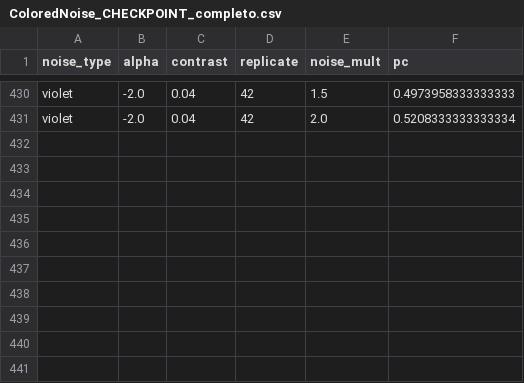
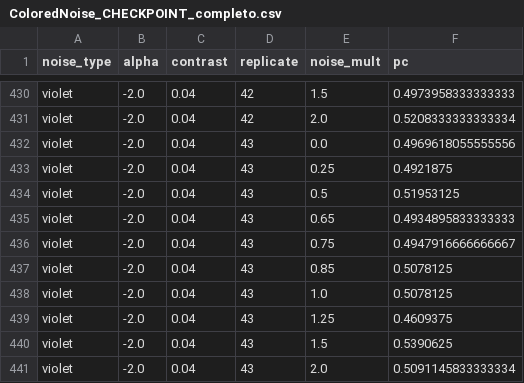
Before and after one commit to diegothediablo/nome-repo, a CSV file: ColoredNoise_CHECKPOINT_completo.csv, drawn as a sheet; only a part is shown, gaps mark what is left out; the diff names each change by its address in the sheet, - before the commit and + after, or states it on an @@ line.

Commit message:
checkpoint ColoredNoise_CHECKPOINT_completo n=440 2026-03-15 09:41

```diff
--- a/ColoredNoise_CHECKPOINT_completo.csv
+++ b/ColoredNoise_CHECKPOINT_completo.csv
+row 432: violet | -2.0 | 0.04 | 43 | 0.0 | 0.4969618055555556
+row 433: violet | -2.0 | 0.04 | 43 | 0.25 | 0.4921875
+row 434: violet | -2.0 | 0.04 | 43 | 0.5 | 0.51953125
+row 435: violet | -2.0 | 0.04 | 43 | 0.65 | 0.4934895833333333
+row 436: violet | -2.0 | 0.04 | 43 | 0.75 | 0.4947916666666667
+row 437: violet | -2.0 | 0.04 | 43 | 0.85 | 0.5078125
+row 438: violet | -2.0 | 0.04 | 43 | 1.0 | 0.5078125
+row 439: violet | -2.0 | 0.04 | 43 | 1.25 | 0.4609375
+row 440: violet | -2.0 | 0.04 | 43 | 1.5 | 0.5390625
+row 441: violet | -2.0 | 0.04 | 43 | 2.0 | 0.5091145833333334
```
